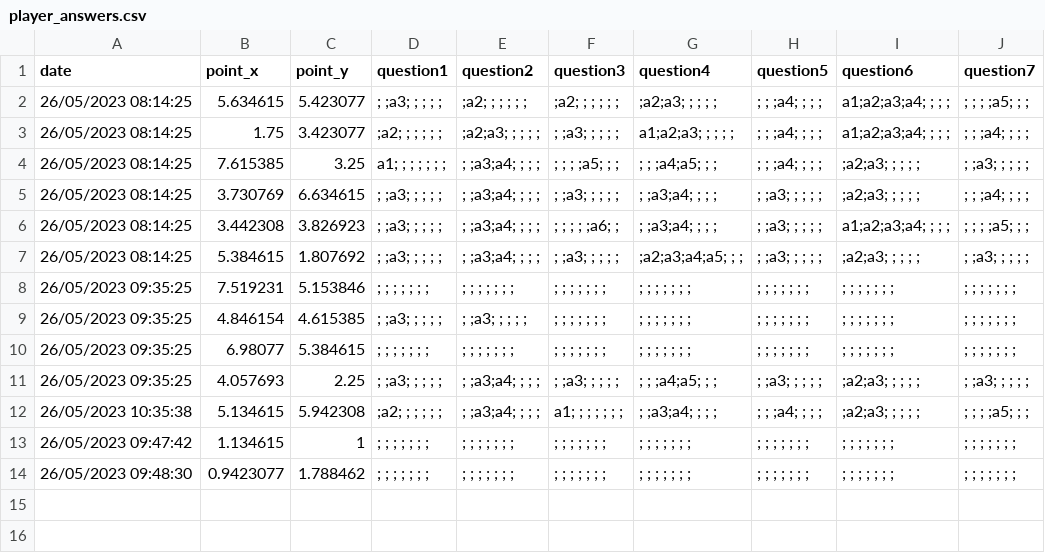
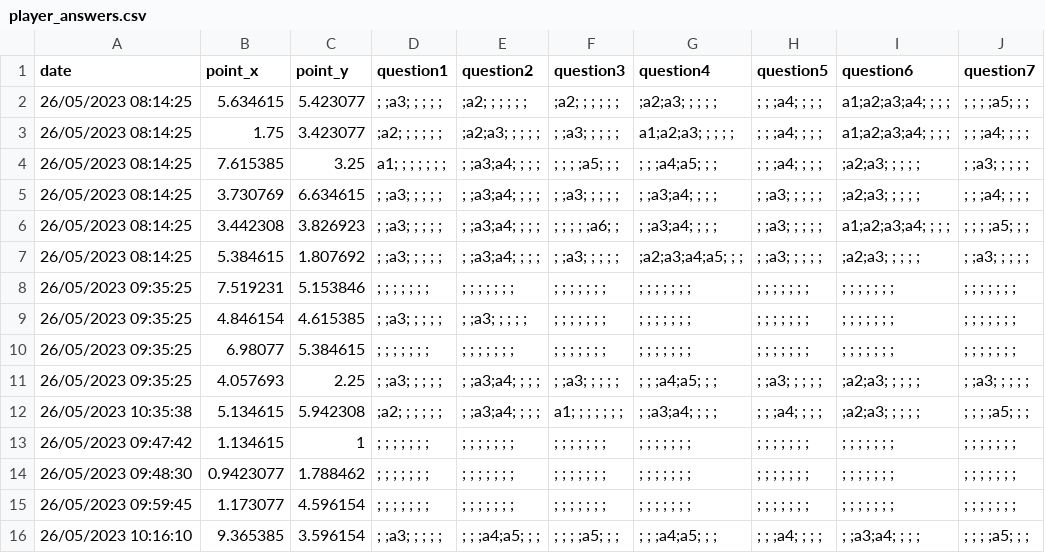
Before and after one commit to jovitaanderson/sc-survey, a CSV file: TestingWinForms/bin/Debug/player_answers.csv, drawn as a sheet.

Commit message:
Update conslidated data csv format

```diff
--- a/TestingWinForms/bin/Debug/player_answers.csv
+++ b/TestingWinForms/bin/Debug/player_answers.csv
@@ -14 +14,3 @@ date,point_x,point_y,question1,question2,question3,question4,question5,question6
 26/05/2023 09:48:30,0.9423077,1.788462, ; ; ; ; ; ; ; , ; ; ; ; ; ; ; , ; ; ; ; ; ; ; , ; ; ; ; ; ; ; , ; ; ; ; ; ; ; , ; ; ; ; ; ; ; , ; ; ; ; ; ; ;
+26/05/2023 09:59:45,1.173077,4.596154, ; ; ; ; ; ; ; , ; ; ; ; ; ; ; , ; ; ; ; ; ; ; , ; ; ; ; ; ; ; , ; ; ; ; ; ; ; , ; ; ; ; ; ; ; , ; ; ; ; ; ; ;
+26/05/2023 10:16:10,9.365385,3.596154, ; ;a3; ; ; ; ; , ; ; ;a4;a5; ; ; , ; ; ; ;a5; ; ; , ; ; ;a4;a5; ; ; , ; ; ;a4; ; ; ; , ; ;a3;a4; ; ; ; , ; ; ; ;a5; ; ;
```
Also changed, not shown: 10 other files.
